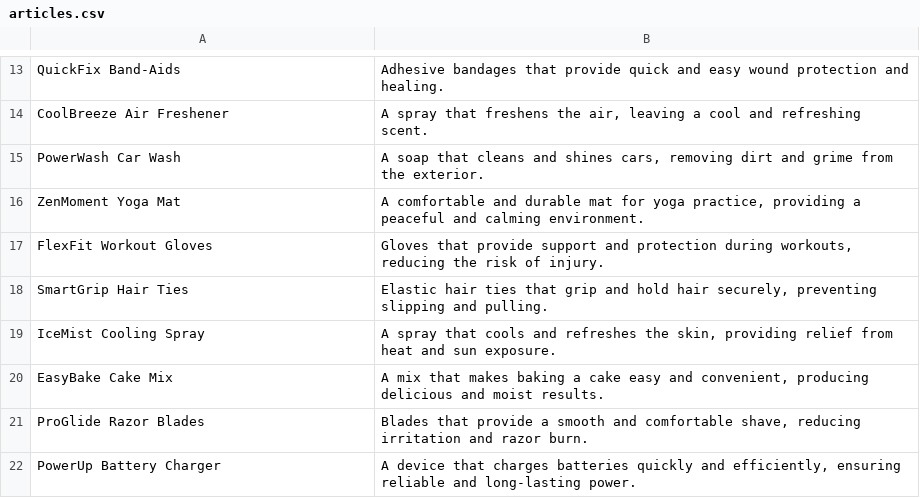
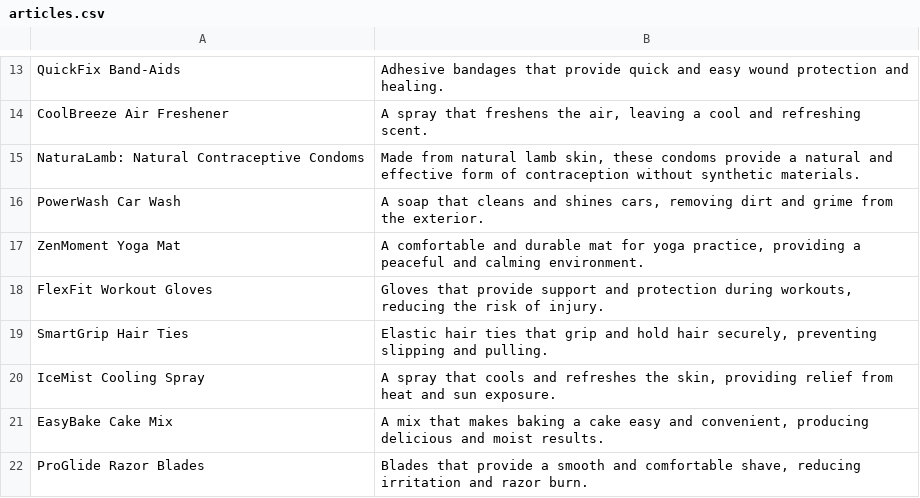
Before and after one commit to veeso/prima-rust-workshop-23, a CSV file: tools/articles.csv, drawn as a sheet; only a part is shown, gaps mark what is left out; the shorter side is filled out with more unchanged rows; the diff names each change by its address in the sheet, - before the commit and + after, or states it on an @@ line.

```diff
--- a/tools/articles.csv
+++ b/tools/articles.csv
+row 15: NaturaLamb: Natural Contraceptive Condoms | Made from natural lamb skin, these condoms provide a natural and effective form of contraception without synthetic materials.
```
Also changed, not shown: 13 other files.
